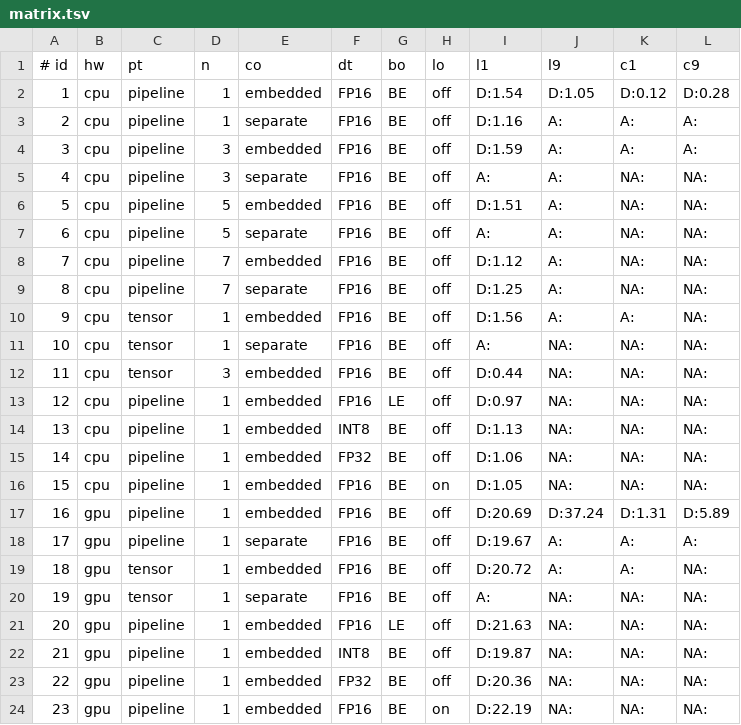
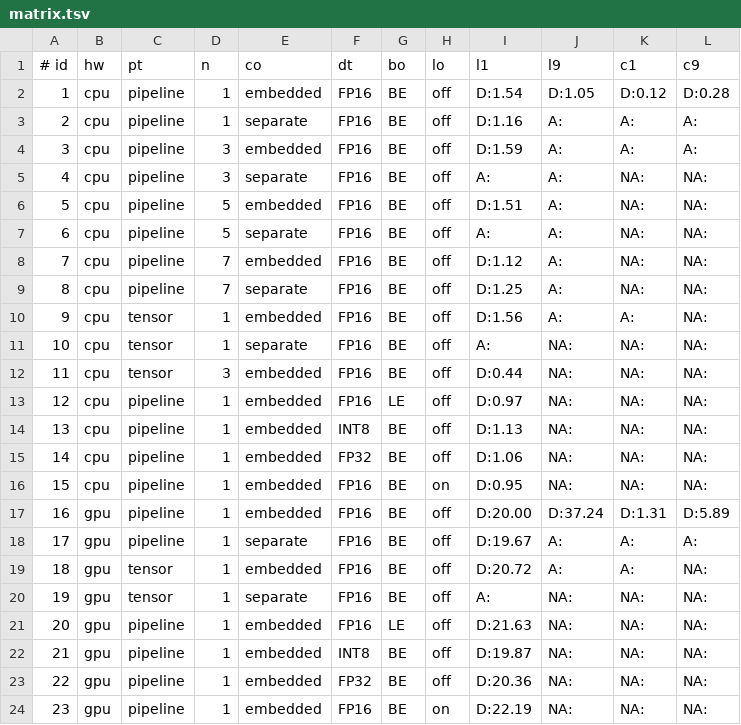
Before and after one commit to ml-cab/juno, a TSV file: scripts/performance-tests/matrix.tsv (was perf/matrix.tsv), drawn as a sheet.

Commit message:
Performance tests done

```diff
--- a/perf/matrix.tsv
+++ b/scripts/performance-tests/matrix.tsv
@@ -15,4 +15,4 @@
 14	cpu	pipeline	1	embedded	FP32	BE	off	D:1.06	NA:	NA:	NA:
-15	cpu	pipeline	1	embedded	FP16	BE	on	D:1.05	NA:	NA:	NA:
-16	gpu	pipeline	1	embedded	FP16	BE	off	D:20.69	D:37.24	D:1.31	D:5.89
+15	cpu	pipeline	1	embedded	FP16	BE	on	D:0.95	NA:	NA:	NA:
+16	gpu	pipeline	1	embedded	FP16	BE	off	D:20.00	D:37.24	D:1.31	D:5.89
 17	gpu	pipeline	1	separate	FP16	BE	off	D:19.67	A:	A:	A:
```
Also changed, not shown: 12 other files.
